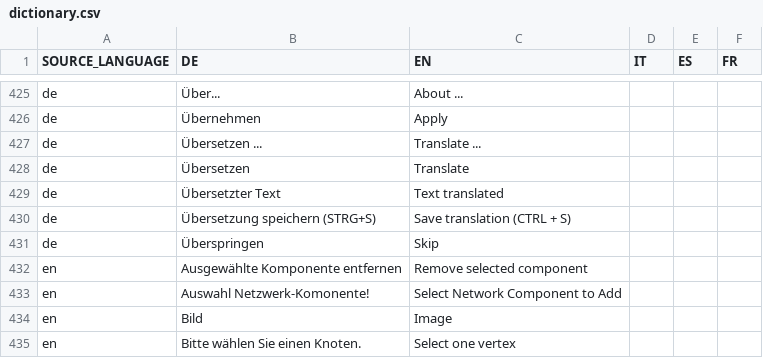
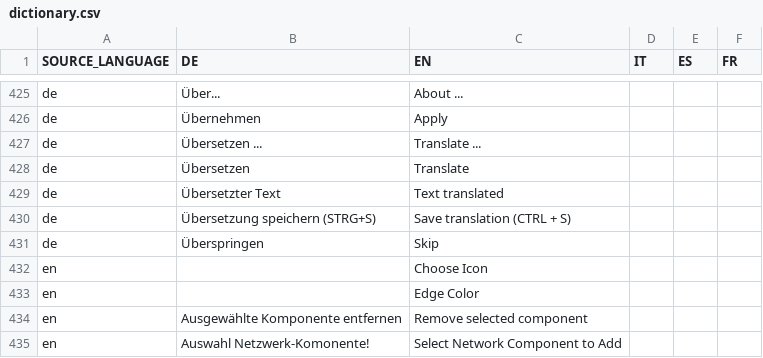
Before and after one commit to EnFlexIT/AgentWorkbench, a CSV file: properties/dictionary.csv, drawn as a sheet; only a part is shown, gaps mark what is left out; the shorter side is filled out with more unchanged rows; the diff names each change by its address in the sheet, - before the commit and + after, or states it on an @@ line.

```diff
--- a/properties/dictionary.csv
+++ b/properties/dictionary.csv
+row 432: en |  | Choose Icon
+row 433: en |  | Edge Color
```
Also changed, not shown: 10 other files.
